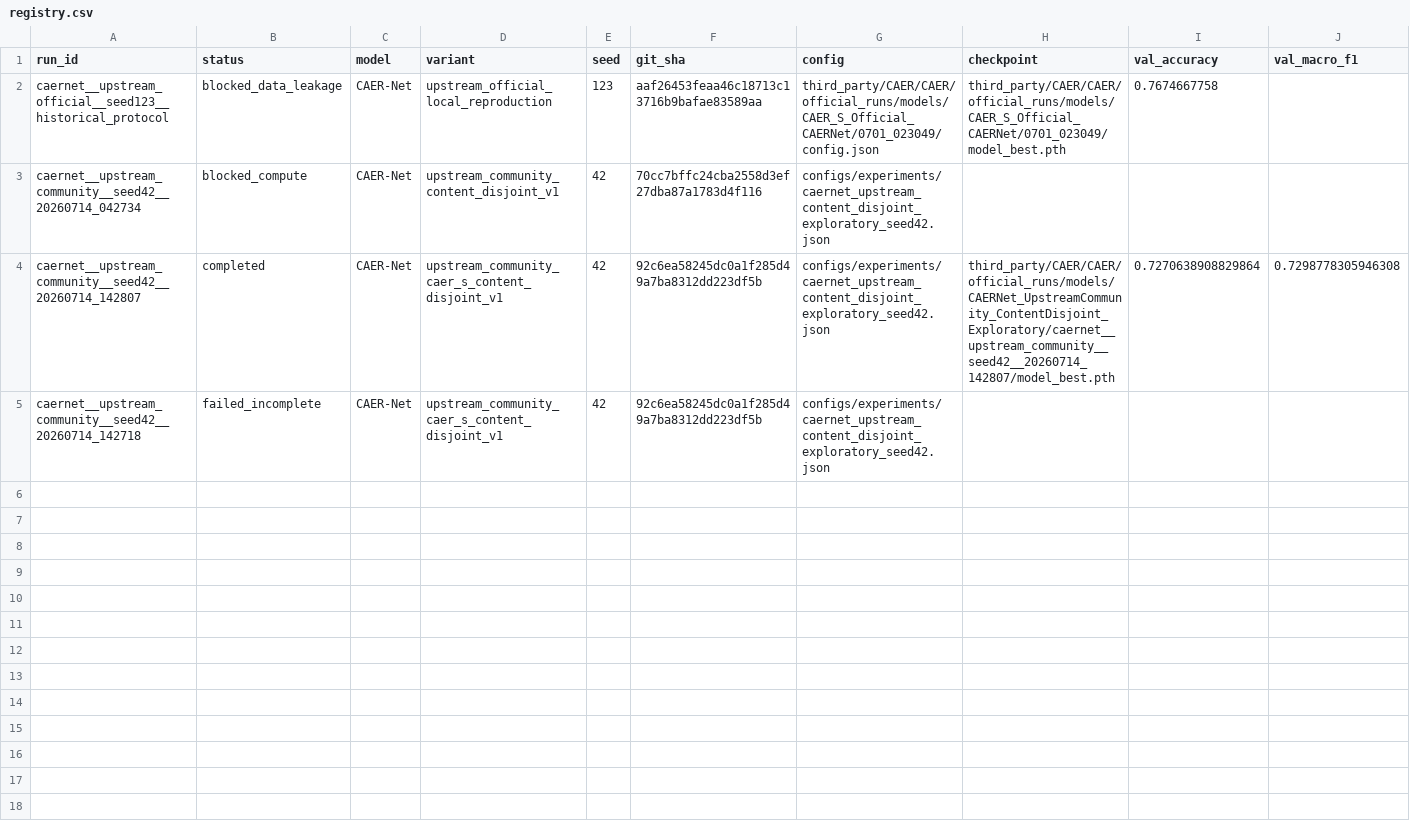
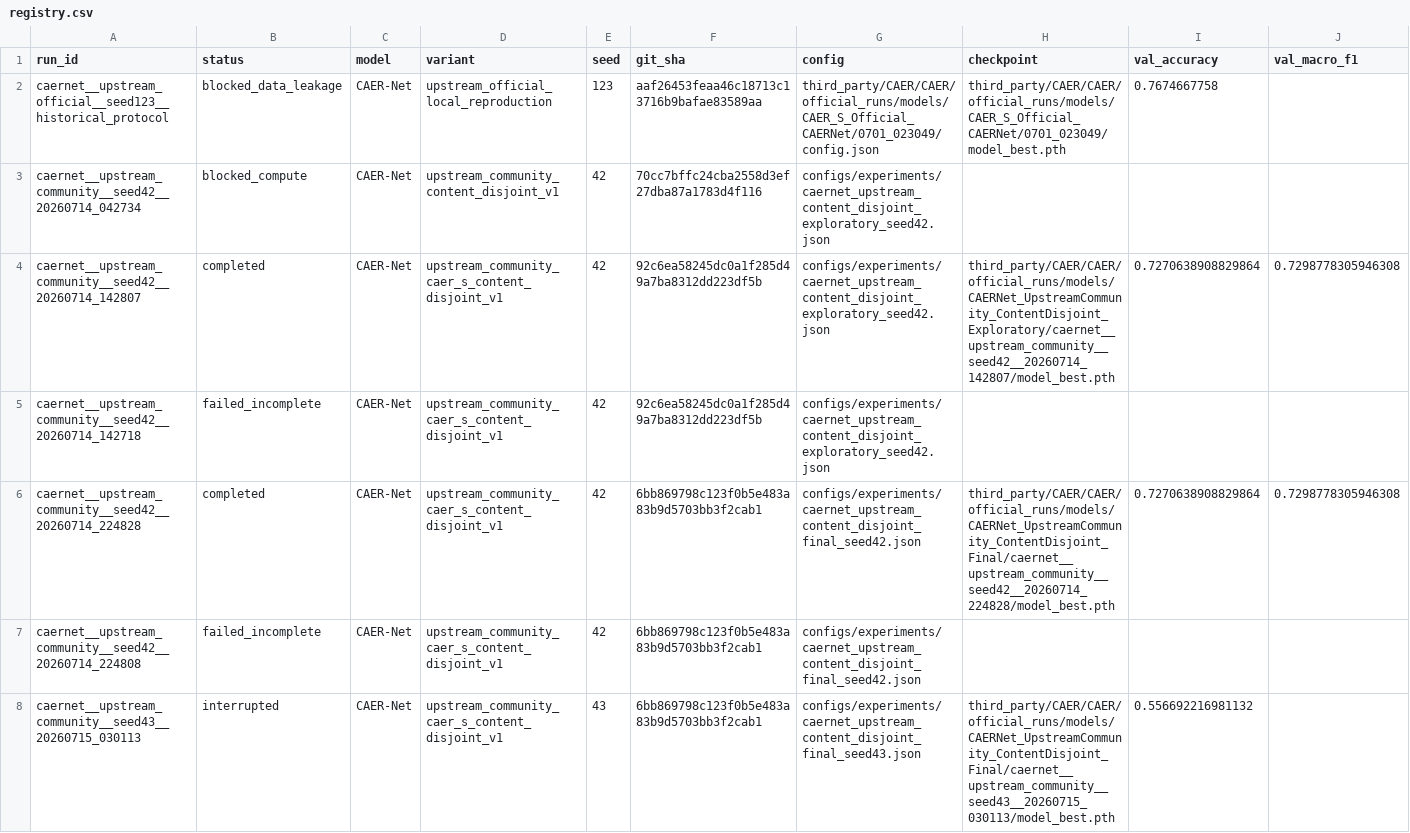
Before and after one commit to TaqiyudinMiftah/risetv2, a CSV file: experiments/registry.csv, drawn as a sheet; only a part is shown; rows hold the shown columns only; the diff names each change by its address in the sheet, - before the commit and + after, or states it on an @@ line.

Commit message:
audit interrupted CAER-Net final runs

```diff
--- a/experiments/registry.csv
+++ b/experiments/registry.csv
+row 6: caernet__upstream_community__seed42__20260714_224828 | completed | CAER-Net | upstream_community_caer_s_content_disjoint_v1 | 42 | 6bb869798c123f0b5e483a83b9d5703bb3f2cab1 | configs/experiments/caernet_upstream_content_disjoint_final_seed42.json | third_party/CAER/CAER/official_runs/models/CAERNet_UpstreamCommunity_ContentDisjoint_Final/caernet__upstream_community__seed42__20260714_224828/model_best.pth | 0.7270638908829864 | 0.7298778305946308
+row 7: caernet__upstream_community__seed42__20260714_224808 | failed_incomplete | CAER-Net | upstream_community_caer_s_content_disjoint_v1 | 42 | 6bb869798c123f0b5e483a83b9d5703bb3f2cab1 | configs/experiments/caernet_upstream_content_disjoint_final_seed42.json
+row 8: caernet__upstream_community__seed43__20260715_030113 | interrupted | CAER-Net | upstream_community_caer_s_content_disjoint_v1 | 43 | 6bb869798c123f0b5e483a83b9d5703bb3f2cab1 | configs/experiments/caernet_upstream_content_disjoint_final_seed43.json | third_party/CAER/CAER/official_runs/models/CAERNet_UpstreamCommunity_ContentDisjoint_Final/caernet__upstream_community__seed43__20260715_030113/model_best.pth | 0.556692216981132
```
Also changed, not shown: 4 other files.
